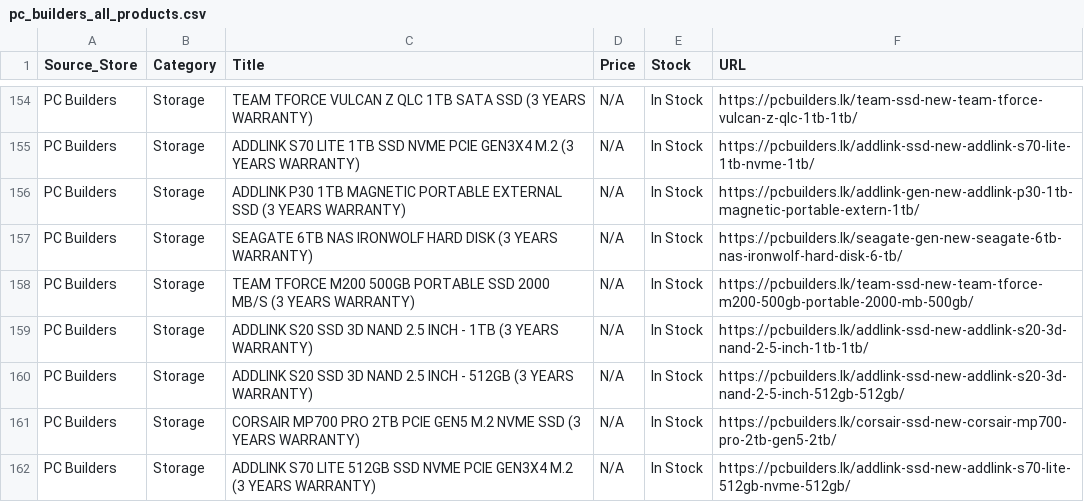
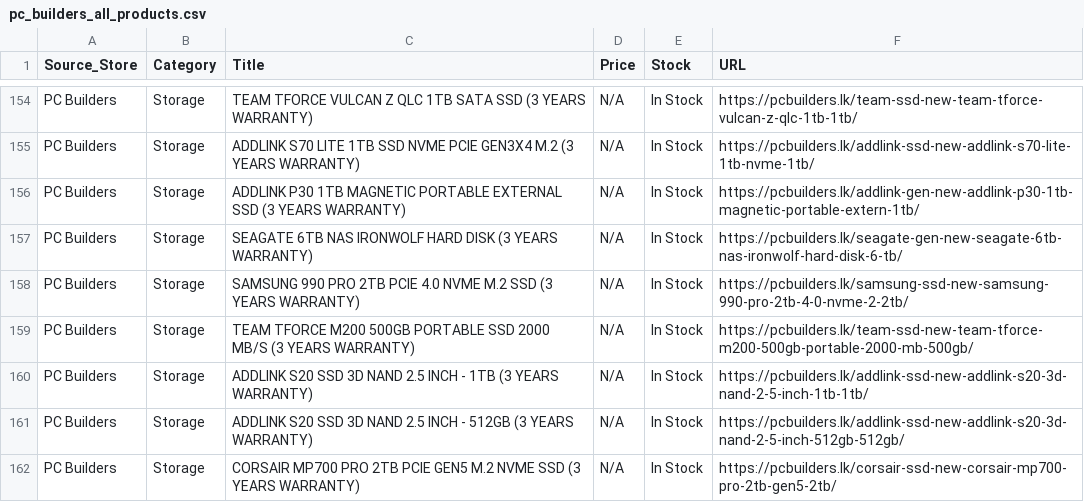
Before and after one commit to ChalanaDilshan/rig-recon, a CSV file: data/raw/pc_builders_all_products.csv, drawn as a sheet; only a part is shown, gaps mark what is left out; the shorter side is filled out with more unchanged rows; the diff names each change by its address in the sheet, - before the commit and + after, or states it on an @@ line.

```diff
--- a/data/raw/pc_builders_all_products.csv
+++ b/data/raw/pc_builders_all_products.csv
+row 158: PC Builders | Storage | SAMSUNG 990 PRO 2TB PCIE 4.0 NVME M.2 SSD (3 YEARS WARRANTY) | N/A | In Stock | https://pcbuilders.lk/samsung-ssd-new-samsung-990-pro-2tb-4-0-nvme-2-2tb/
```
Also changed, not shown: 5 other files.
